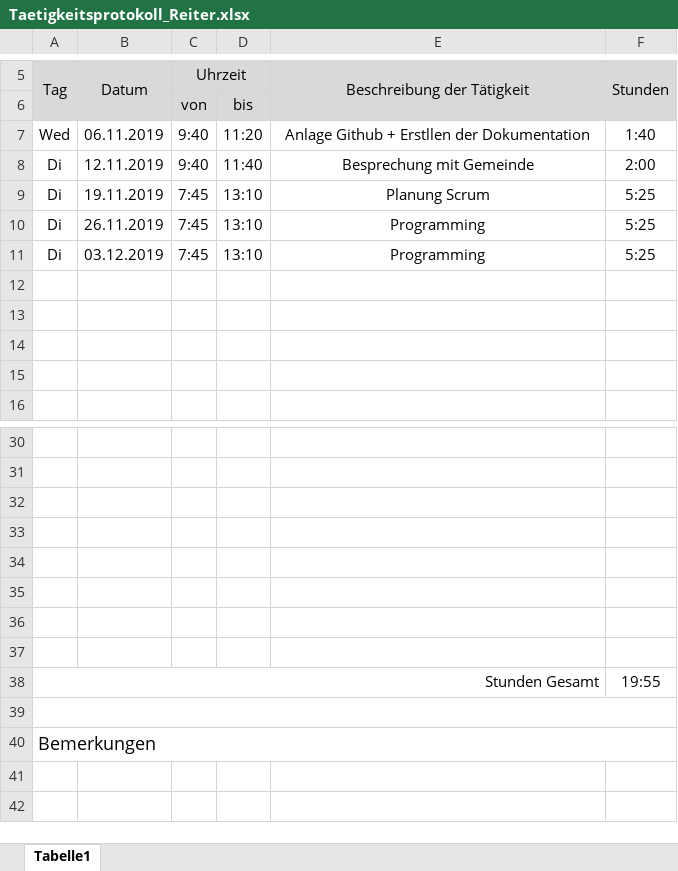
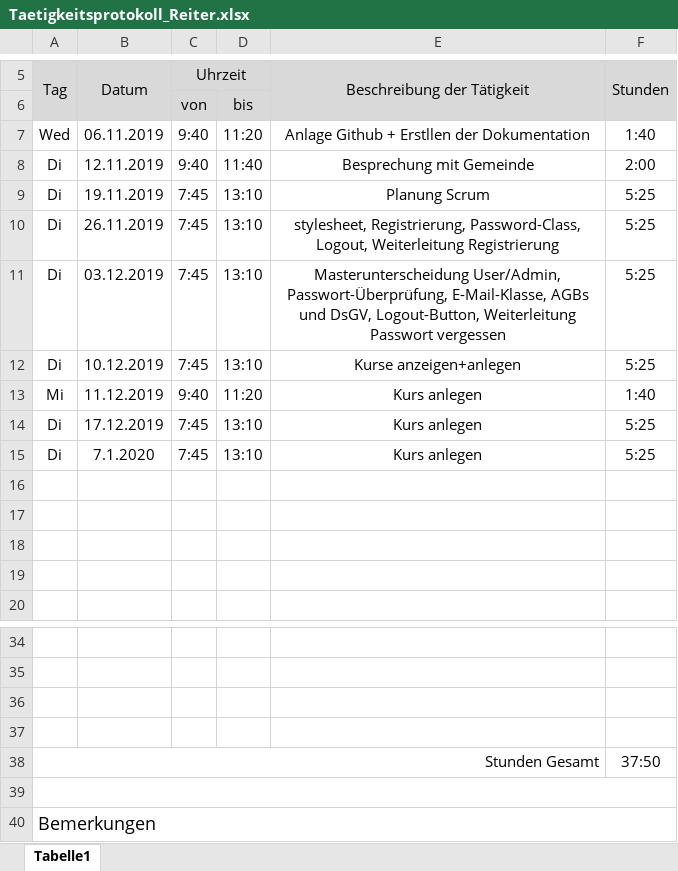
Before and after one commit to AlexanderReiter/Ferienspa-, an Excel workbook: Taetigkeitsprotokolle/Taetigkeitsprotokoll_Reiter.xlsx, sheet Tabelle1, drawn as a sheet; only a part is shown, gaps mark what is left out; values as stored, in another font and other column widths than the file's, no borders; charts and pictures not drawn; removed rows and columns are numbered as before the commit, all else as after; the diff names each change by its address in the sheet, - before the commit and + after, or states it on an @@ line.

```diff
--- a/Taetigkeitsprotokolle/Taetigkeitsprotokoll_Reiter.xlsx (sheet Tabelle1)
+++ b/Taetigkeitsprotokolle/Taetigkeitsprotokoll_Reiter.xlsx (sheet Tabelle1)
-E10 (Beschreibung der Tätigkeit): Programming
+E10 (Beschreibung der Tätigkeit): stylesheet, Registrierung, Password-Class, Logout, Weiterleitung Registrierung
-E11 (Beschreibung der Tätigkeit): Programming
+E11 (Beschreibung der Tätigkeit): Masterunterscheidung User/Admin, Passwort-Überprüfung, E-Mail-Klasse, AGBs und DsGV, Logout-Button, Weiterleitung Passwort vergessen
+row 12: Di | 10.12.2019 | 7:45 | 13:10 | Kurse anzeigen+anlegen | 5:25
+row 13: Mi | 11.12.2019 | 9:40 | 11:20 | Kurs anlegen | 1:40
+row 14: Di | 17.12.2019 | 7:45 | 13:10 | Kurs anlegen | 5:25
+row 15: Di | 7.1.2020 | 7:45 | 13:10 | Kurs anlegen | 5:25
-row 34: (empty)
-row 35: (empty)
-row 36: (empty)
-row 37: (empty)
-F38 (Stunden): 19:55
+F38 (Stunden): 37:50
```
Also changed, not shown: formulas that keep their value, 3 other files.
